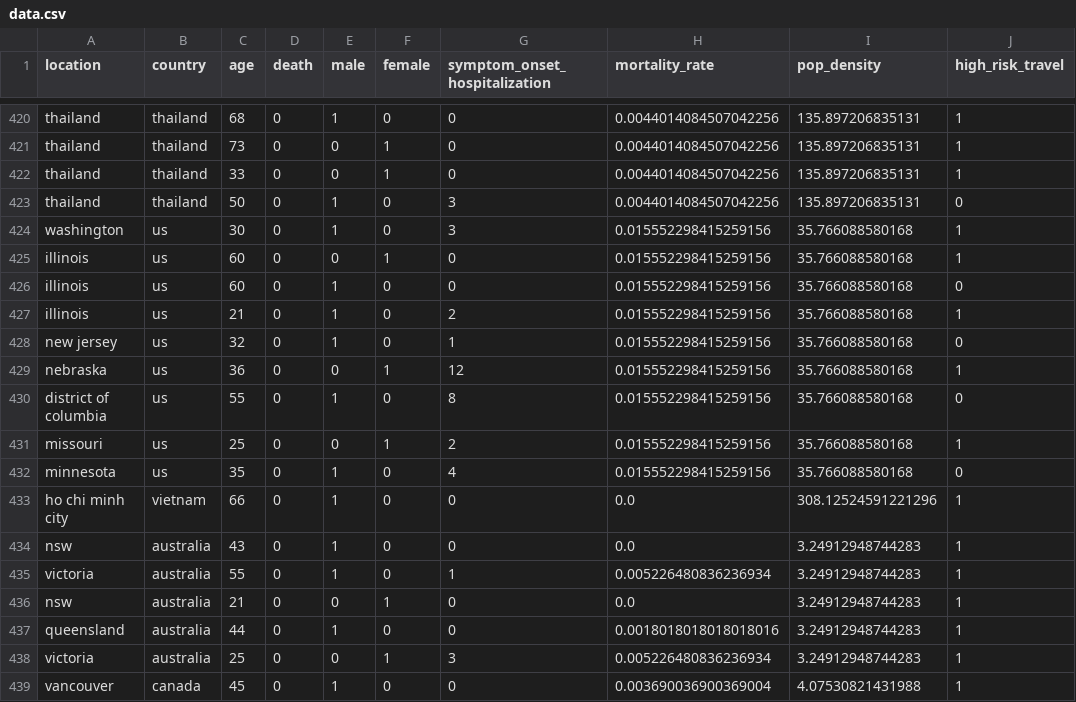
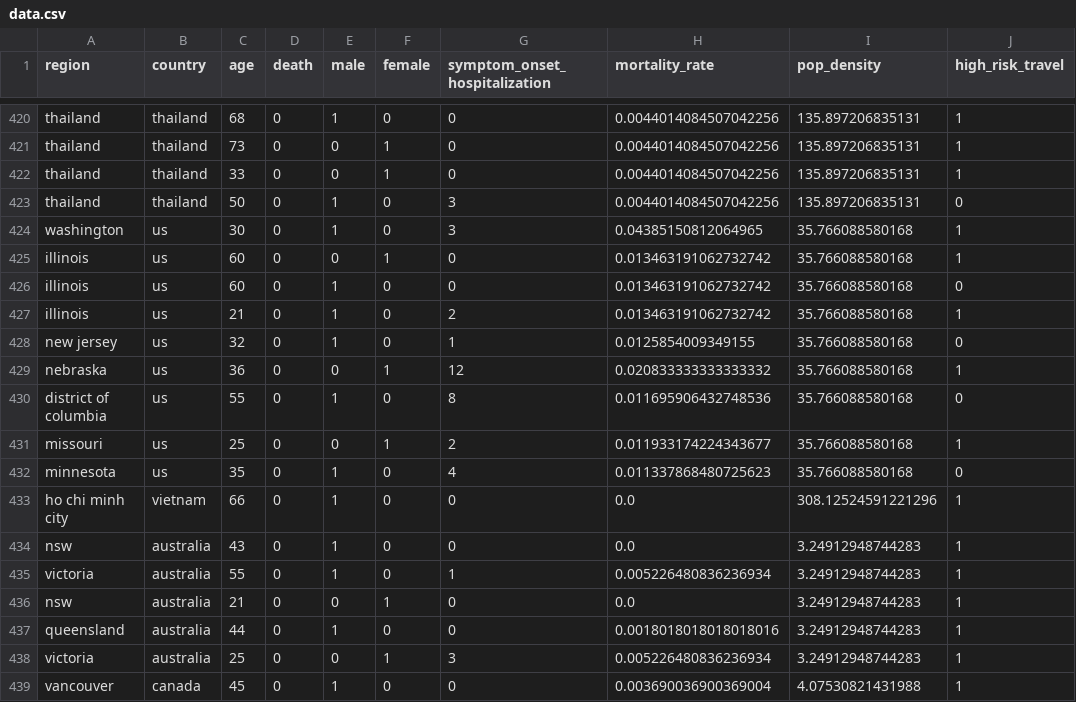
Before and after one commit to varunlakshmanan/covid19-survival-calculator, a CSV file: src/data/datasets/data.csv, drawn as a sheet; only a part is shown, gaps mark what is left out; the diff names each change by its address in the sheet, - before the commit and + after, or states it on an @@ line.

```diff
--- a/src/data/datasets/data.csv
+++ b/src/data/datasets/data.csv
-A1: location
+A1: region
-H424 (mortality_rate): 0.015552298415259156
+H424 (mortality_rate): 0.04385150812064965
-H425:H427 (mortality_rate): 0.015552298415259156
+H425:H427 (mortality_rate): 0.013463191062732742
-H428 (mortality_rate): 0.015552298415259156
+H428 (mortality_rate): 0.0125854009349155
-H429 (mortality_rate): 0.015552298415259156
+H429 (mortality_rate): 0.020833333333333332
-H430 (mortality_rate): 0.015552298415259156
+H430 (mortality_rate): 0.011695906432748536
-H431 (mortality_rate): 0.015552298415259156
+H431 (mortality_rate): 0.011933174224343677
-H432 (mortality_rate): 0.015552298415259156
+H432 (mortality_rate): 0.011337868480725623
```
Also changed, not shown: src/data/datasets/mortality_rates.csv, src/data/datasets/us_states_mortality_rates.csv, 8 other files.
